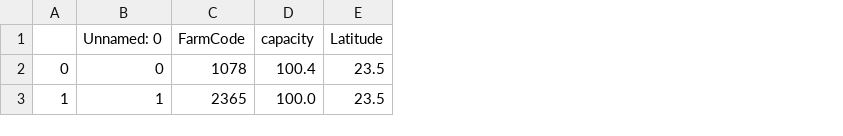
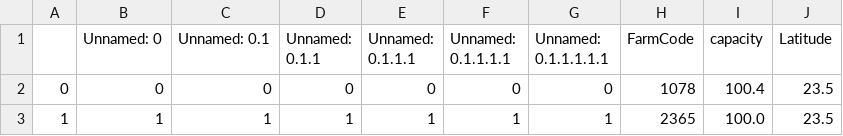
Before and after one commit to 15151874182/renew_nanwang, a CSV file: app/model/config/area_info.csv, drawn as a sheet; only a part is shown; the diff names each change by its address in the sheet, - before the commit and + after, or states it on an @@ line.

```diff
--- a/app/model/config/area_info.csv
+++ b/app/model/config/area_info.csv
+column C (Unnamed: 0.1), rows 2-3: 0 | 1
+column D (Unnamed: 0.1.1), rows 2-3: 0 | 1
+column E (Unnamed: 0.1.1.1), rows 2-3: 0 | 1
+column F (Unnamed: 0.1.1.1.1), rows 2-3: 0 | 1
+column G (Unnamed: 0.1.1.1.1.1), rows 2-3: 0 | 1
```
Also changed, not shown: 9 other files.
